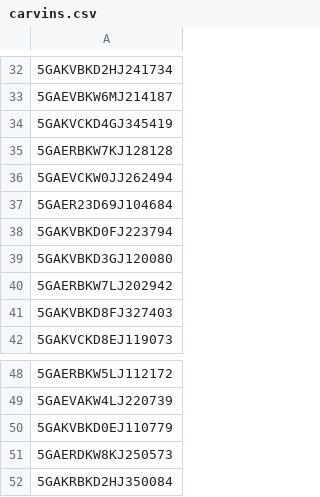
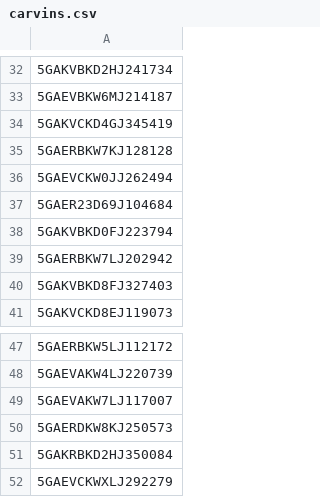
Before and after one commit to Alzaabi2/Carcow, a CSV file: carvins.csv, drawn as a sheet; only a part is shown, gaps mark what is left out; the shorter side is filled out with more unchanged rows.

```diff
--- a/carvins.csv
+++ b/carvins.csv
@@ -38,3 +38,2 @@
 5GAKVBKD0FJ223794
-5GAKVBKD3GJ120080
 5GAERBKW7LJ202942
@@ -49,3 +48,3 @@
 5GAEVAKW4LJ220739
-5GAKVBKD0EJ110779
+5GAEVAKW7LJ117007
 5GAERDKW8KJ250573
```
Also changed, not shown: cardata.csv, carvins2.csv, 3 other files.
